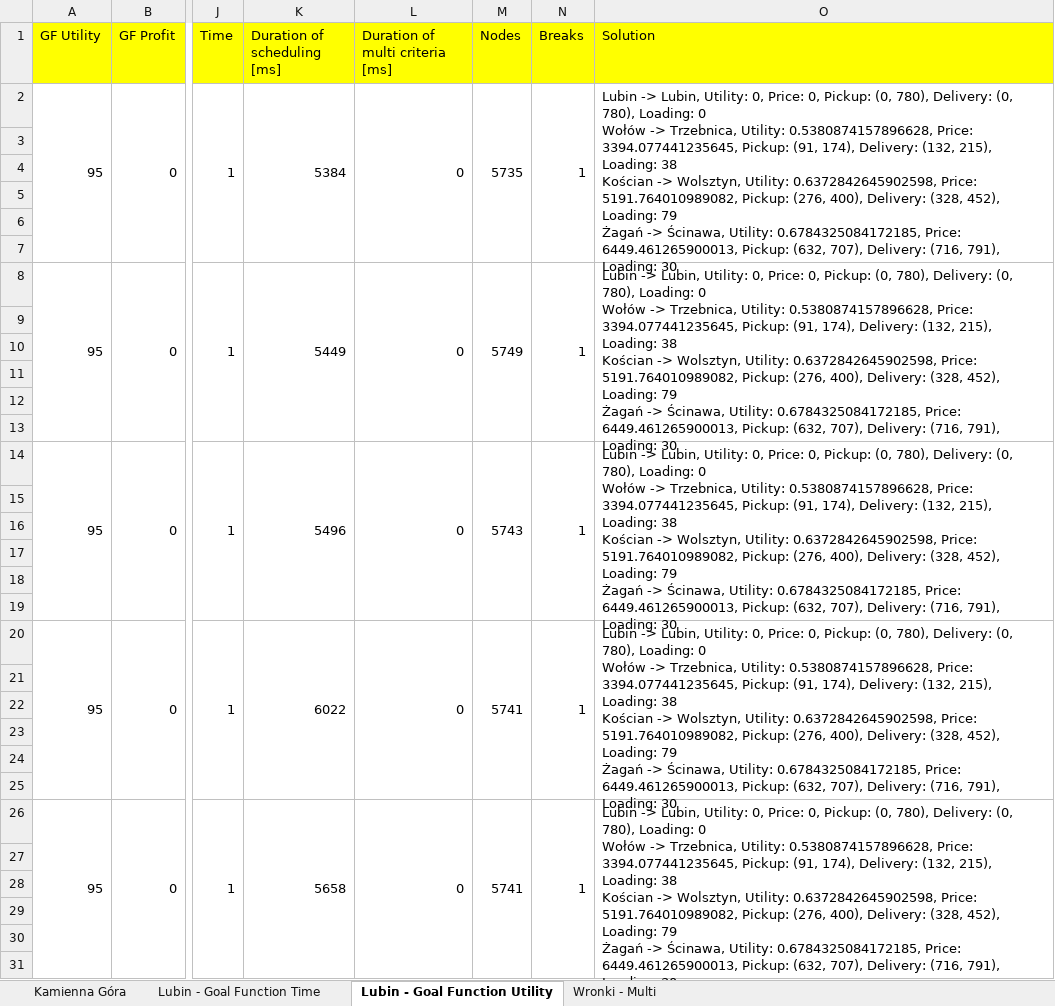
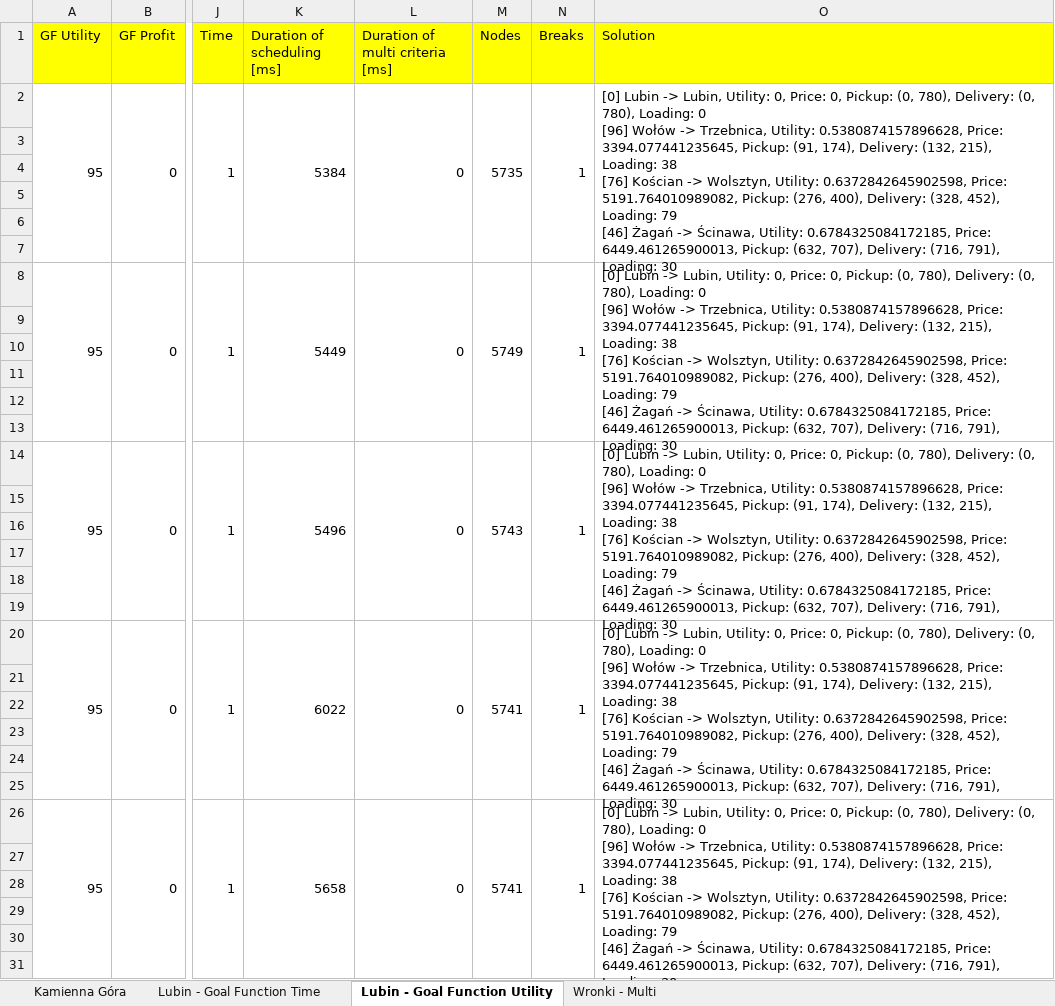
Before and after one commit to Drucia/ResearchPlatform, an Excel workbook: ResultFormatter/ResultsAll.xlsx, sheet Lubin - Goal Function Utility, drawn as a sheet; only a part is shown, gaps mark what is left out; values as stored, in another font and other column widths than the file's, no borders; ↵ is a line break in a cell; the diff covers the shown part only; the diff names each change by its address in the sheet, - before the commit and + after, or states it on an @@ line.

Commit message:
Fix for saving results

```diff
--- a/ResultFormatter/ResultsAll.xlsx (sheet Lubin - Goal Function Utility)
+++ b/ResultFormatter/ResultsAll.xlsx (sheet Lubin - Goal Function Utility)
-O2 (Solution): Lubin -> Lubin, Utility: 0, Price: 0, Pickup: (0, 780), Delivery: (0, 780), Loading: 0 ↵ Wołów -> Trzebnica, Utility: 0.5380874157896628, Price: 3394.077441235645, Pickup: (91, 174), Delivery: (132, 215), Loading: 38 ↵ Kościan -> Wolsztyn, Utility: 0.6372842645902598, Price: 5191.764010989082, Pickup: (276, 400), Delivery: (328, 452), Loading: 79 ↵ Żagań ->…
+O2 (Solution): [0] Lubin -> Lubin, Utility: 0, Price: 0, Pickup: (0, 780), Delivery: (0, 780), Loading: 0 ↵ [96] Wołów -> Trzebnica, Utility: 0.5380874157896628, Price: 3394.077441235645, Pickup: (91, 174), Delivery: (132, 215), Loading: 38 ↵ [76] Kościan -> Wolsztyn, Utility: 0.6372842645902598, Price: 5191.764010989082, Pickup: (276, 400), Delivery: (328, 452), Loading: 79 ↵ [46] Żagań ->…
-O8 (Solution): Lubin -> Lubin, Utility: 0, Price: 0, Pickup: (0, 780), Delivery: (0, 780), Loading: 0 ↵ Wołów -> Trzebnica, Utility: 0.5380874157896628, Price: 3394.077441235645, Pickup: (91, 174), Delivery: (132, 215), Loading: 38 ↵ Kościan -> Wolsztyn, Utility: 0.6372842645902598, Price: 5191.764010989082, Pickup: (276, 400), Delivery: (328, 452), Loading: 79 ↵ Żagań ->…
+O8 (Solution): [0] Lubin -> Lubin, Utility: 0, Price: 0, Pickup: (0, 780), Delivery: (0, 780), Loading: 0 ↵ [96] Wołów -> Trzebnica, Utility: 0.5380874157896628, Price: 3394.077441235645, Pickup: (91, 174), Delivery: (132, 215), Loading: 38 ↵ [76] Kościan -> Wolsztyn, Utility: 0.6372842645902598, Price: 5191.764010989082, Pickup: (276, 400), Delivery: (328, 452), Loading: 79 ↵ [46] Żagań ->…
-O14 (Solution): Lubin -> Lubin, Utility: 0, Price: 0, Pickup: (0, 780), Delivery: (0, 780), Loading: 0 ↵ Wołów -> Trzebnica, Utility: 0.5380874157896628, Price: 3394.077441235645, Pickup: (91, 174), Delivery: (132, 215), Loading: 38 ↵ Kościan -> Wolsztyn, Utility: 0.6372842645902598, Price: 5191.764010989082, Pickup: (276, 400), Delivery: (328, 452), Loading: 79 ↵ Żagań ->…
+O14 (Solution): [0] Lubin -> Lubin, Utility: 0, Price: 0, Pickup: (0, 780), Delivery: (0, 780), Loading: 0 ↵ [96] Wołów -> Trzebnica, Utility: 0.5380874157896628, Price: 3394.077441235645, Pickup: (91, 174), Delivery: (132, 215), Loading: 38 ↵ [76] Kościan -> Wolsztyn, Utility: 0.6372842645902598, Price: 5191.764010989082, Pickup: (276, 400), Delivery: (328, 452), Loading: 79 ↵ [46] Żagań ->…
-O20 (Solution): Lubin -> Lubin, Utility: 0, Price: 0, Pickup: (0, 780), Delivery: (0, 780), Loading: 0 ↵ Wołów -> Trzebnica, Utility: 0.5380874157896628, Price: 3394.077441235645, Pickup: (91, 174), Delivery: (132, 215), Loading: 38 ↵ Kościan -> Wolsztyn, Utility: 0.6372842645902598, Price: 5191.764010989082, Pickup: (276, 400), Delivery: (328, 452), Loading: 79 ↵ Żagań ->…
+O20 (Solution): [0] Lubin -> Lubin, Utility: 0, Price: 0, Pickup: (0, 780), Delivery: (0, 780), Loading: 0 ↵ [96] Wołów -> Trzebnica, Utility: 0.5380874157896628, Price: 3394.077441235645, Pickup: (91, 174), Delivery: (132, 215), Loading: 38 ↵ [76] Kościan -> Wolsztyn, Utility: 0.6372842645902598, Price: 5191.764010989082, Pickup: (276, 400), Delivery: (328, 452), Loading: 79 ↵ [46] Żagań ->…
-O26 (Solution): Lubin -> Lubin, Utility: 0, Price: 0, Pickup: (0, 780), Delivery: (0, 780), Loading: 0 ↵ Wołów -> Trzebnica, Utility: 0.5380874157896628, Price: 3394.077441235645, Pickup: (91, 174), Delivery: (132, 215), Loading: 38 ↵ Kościan -> Wolsztyn, Utility: 0.6372842645902598, Price: 5191.764010989082, Pickup: (276, 400), Delivery: (328, 452), Loading: 79 ↵ Żagań ->…
+O26 (Solution): [0] Lubin -> Lubin, Utility: 0, Price: 0, Pickup: (0, 780), Delivery: (0, 780), Loading: 0 ↵ [96] Wołów -> Trzebnica, Utility: 0.5380874157896628, Price: 3394.077441235645, Pickup: (91, 174), Delivery: (132, 215), Loading: 38 ↵ [76] Kościan -> Wolsztyn, Utility: 0.6372842645902598, Price: 5191.764010989082, Pickup: (276, 400), Delivery: (328, 452), Loading: 79 ↵ [46] Żagań ->…
```
Also changed, not shown: 259 edited cells elsewhere in this sheet, sheet Kamienna Góra, sheet Wronki - Multi, sheet Lubin - Goal Function Time, 6 other files.
